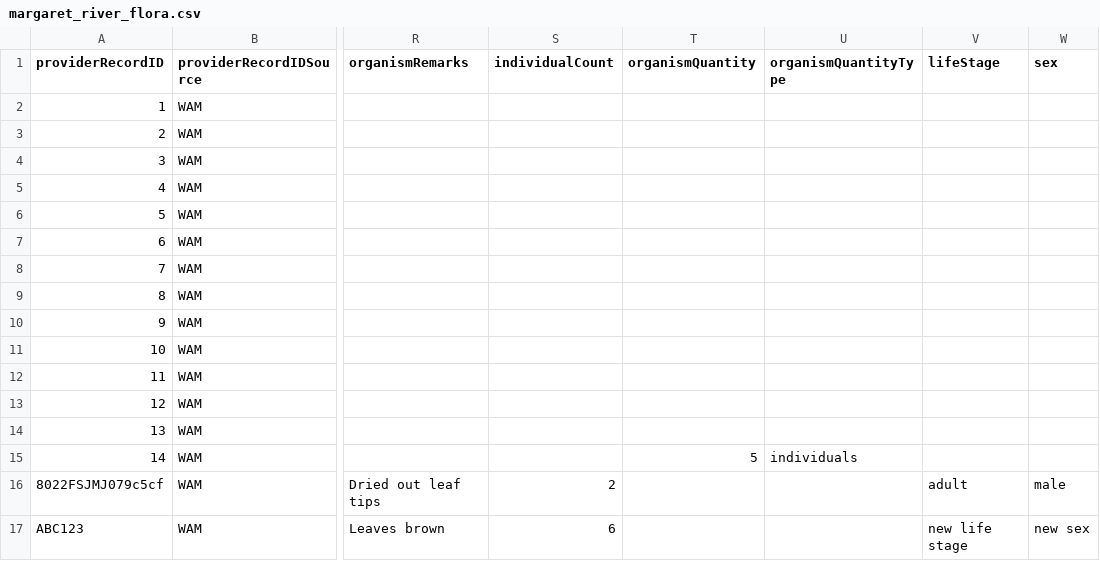
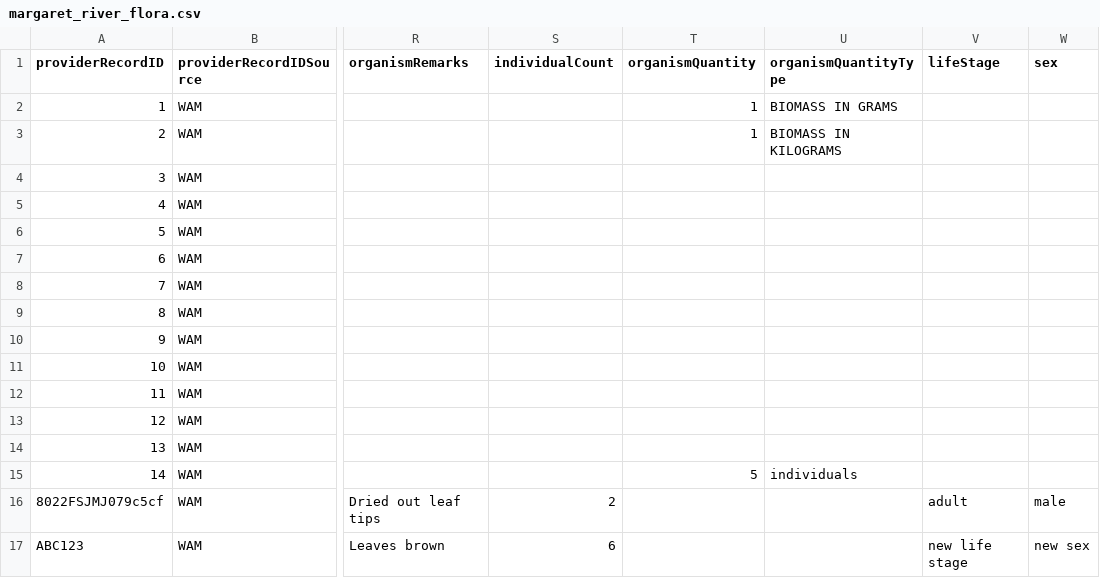
Before and after one commit to gaiaresources/abis-mapping, a CSV file: abis_mapping/templates/incidental_occurrence_data_v3/examples/margaret_river_flora/margaret_river_flora.csv, drawn as a sheet; only a part is shown, gaps mark what is left out; the diff names each change by its address in the sheet, - before the commit and + after, or states it on an @@ line.

Commit message:
Update example mapping to illustrate bug with organismQuantity mapping
When there are two rows with same value organismQuantity but different organismQuantityType,
there is a Value node with two different units, e.g.

<https://linked.data.gov.au/dataset/bdr/00000000-0000-0000-0000-000000000000/result/organismQuantity/1> a tern:Float,
        tern:Value ;
    rdfs:label "organism-quantity" ;
    rdf:value "1"^^xsd:float ;
    tern:unit <http://linked.data.gov.au/def/tern-cv/953a274c-d1ce-4515-8c6a-9e2424ea67eb>,
        <http://linked.data.gov.au/def/tern-cv/e0831c45-e14a-42e1-9bc0-edb1f6892ce4> .

```diff
--- a/abis_mapping/templates/incidental_occurrence_data_v3/examples/margaret_river_flora/margaret_river_flora.csv
+++ b/abis_mapping/templates/incidental_occurrence_data_v3/examples/margaret_river_flora/margaret_river_flora.csv
-T2:T3 (organismQuantity): (empty)
+T2:T3 (organismQuantity): 1
-U2 (organismQuantityType): (empty)
+U2 (organismQuantityType): BIOMASS IN GRAMS
-U3 (organismQuantityType): (empty)
+U3 (organismQuantityType): BIOMASS IN KILOGRAMS
```
Also changed, not shown: 1 other file.
